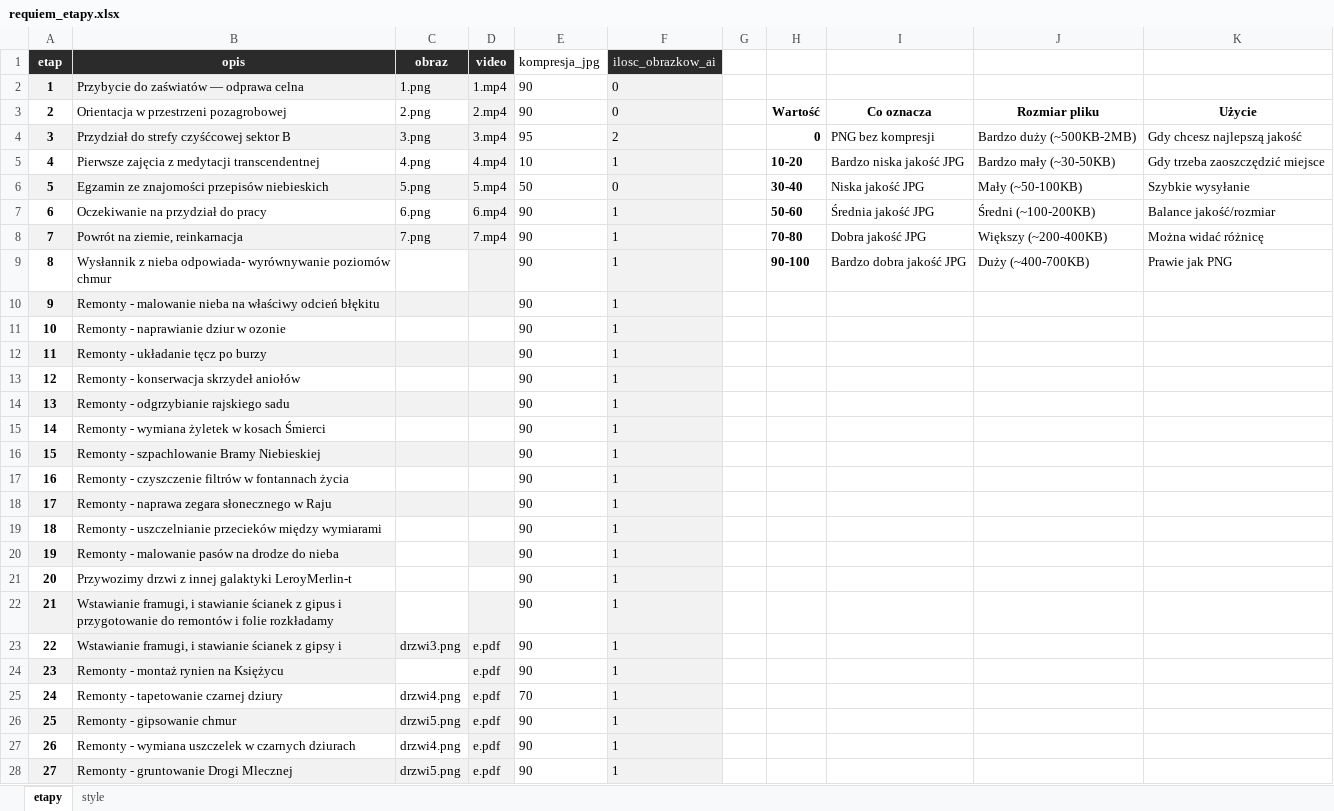
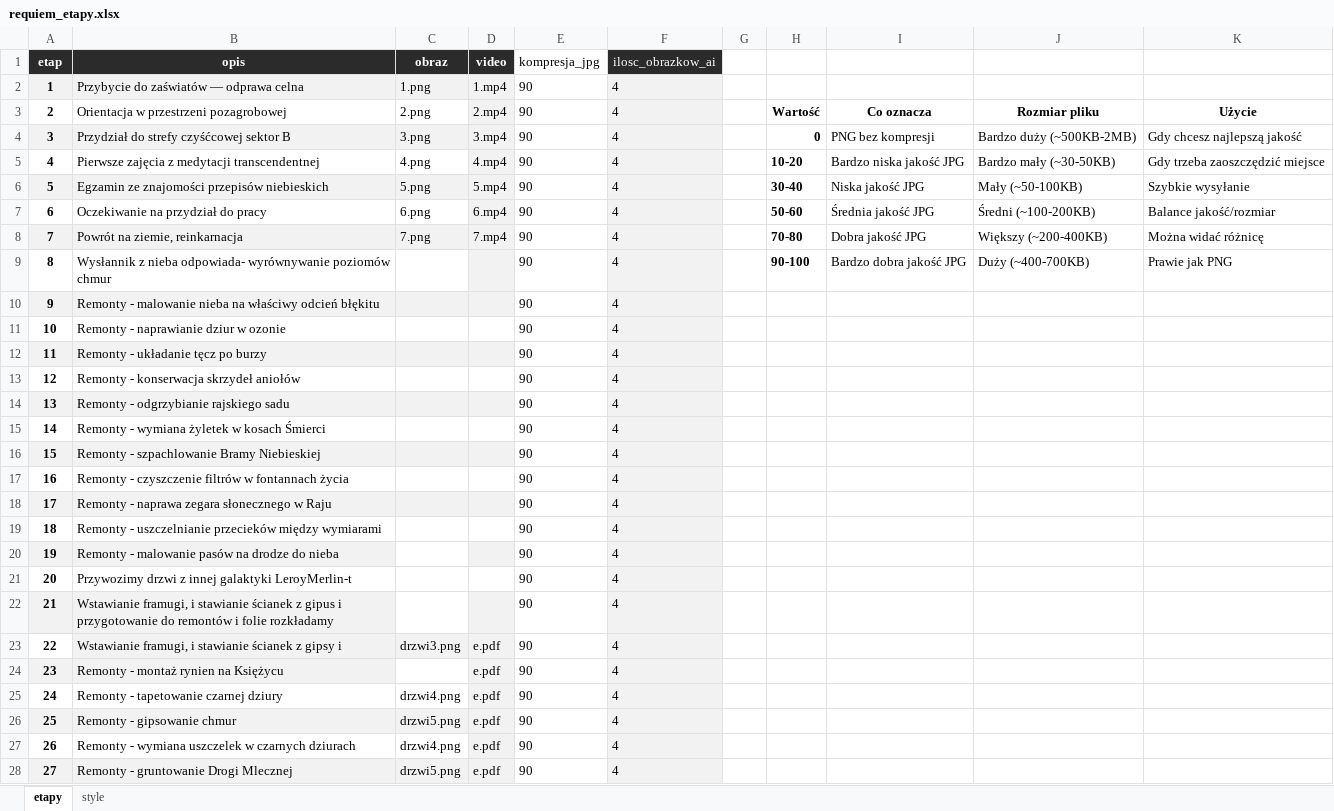
Before and after one commit to mikolajamikolaja/AutoResponder_AI_Text, an Excel workbook: prompts/requiem_etapy.xlsx, sheet etapy, drawn as a sheet; only a part is shown; values as stored, in another font and other column widths than the file's, no borders; the diff covers the shown part only; the diff names each change by its address in the sheet, - before the commit and + after, or states it on an @@ line.

```diff
--- a/prompts/requiem_etapy.xlsx (sheet etapy)
+++ b/prompts/requiem_etapy.xlsx (sheet etapy)
-F2:F3 (ilosc_obrazkow_ai): 0
+F2:F3 (ilosc_obrazkow_ai): 4
-E4 (kompresja_jpg): 95
+E4 (kompresja_jpg): 90
-F4 (ilosc_obrazkow_ai): 2
+F4 (ilosc_obrazkow_ai): 4
-E5 (kompresja_jpg): 10
+E5 (kompresja_jpg): 90
-F5 (ilosc_obrazkow_ai): 1
+F5 (ilosc_obrazkow_ai): 4
-E6 (kompresja_jpg): 50
+E6 (kompresja_jpg): 90
-F6 (ilosc_obrazkow_ai): 0
+F6 (ilosc_obrazkow_ai): 4
-F7:F28 (ilosc_obrazkow_ai): 1
+F7:F28 (ilosc_obrazkow_ai): 4
-E25 (kompresja_jpg): 70
+E25 (kompresja_jpg): 90
```
Also changed, not shown: 23 edited cells elsewhere in this sheet, sheet style, 1 other file.
